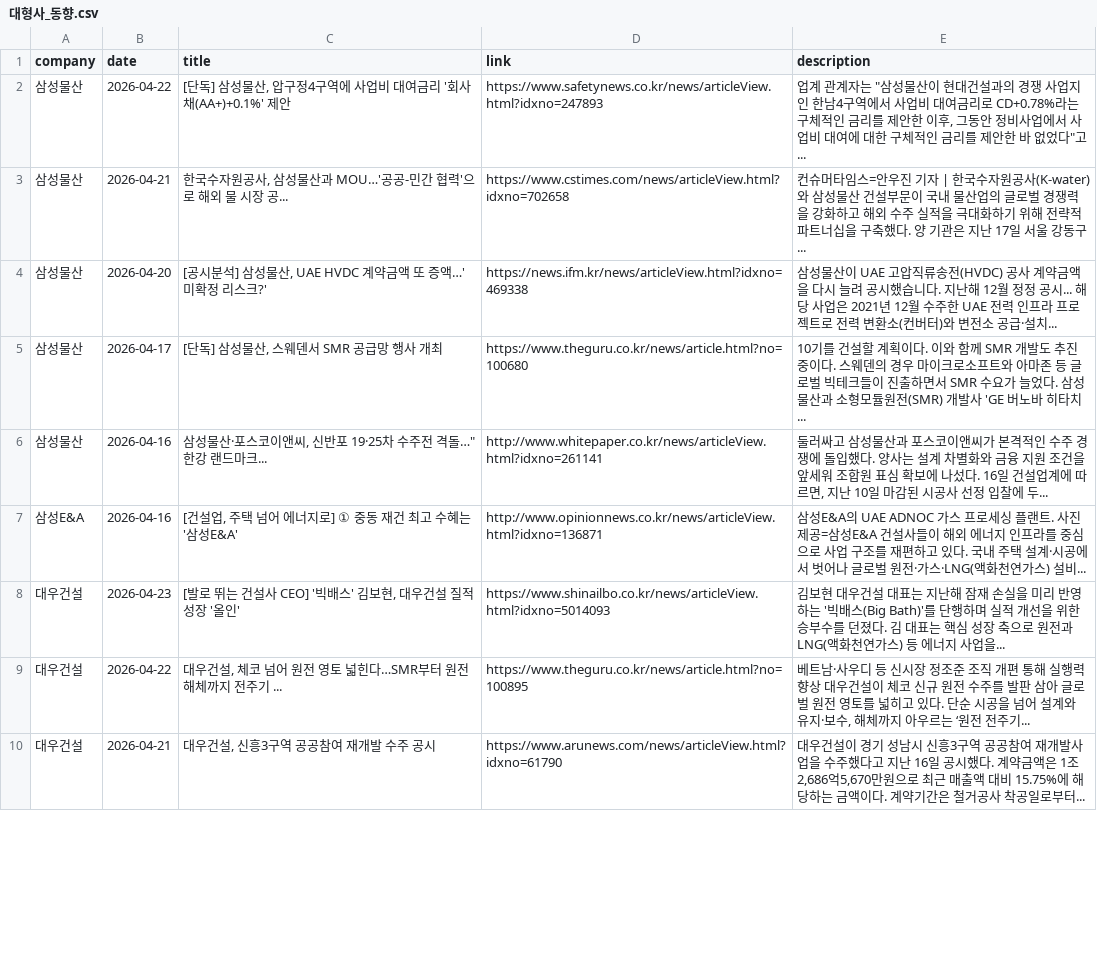
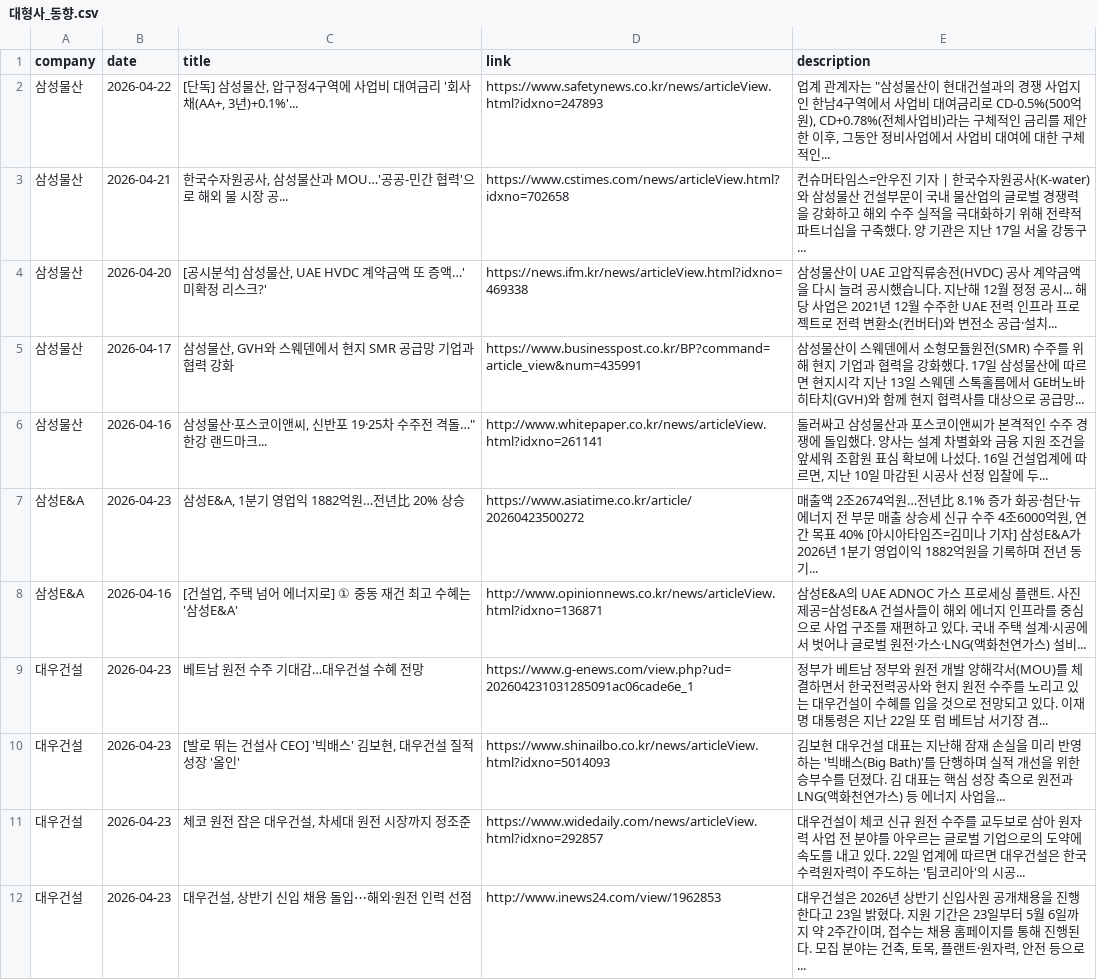
Before and after one commit to hdec-daily-news/hdec-competitors, a CSV file: 대형사_동향.csv, drawn as a sheet; only a part is shown; the shorter side is filled out with more unchanged rows; the diff covers the shown part only.

```diff
--- a/대형사_동향.csv
+++ b/대형사_동향.csv
@@ -1,9 +1,12 @@
 company,date,title,link,description
-삼성물산,2026-04-22,"[단독] 삼성물산, 압구정4구역에 사업비 대여금리 '회사채(AA+)+0.1%' 제안",https://www.safetynews.co.kr/news/articleView.html?idxno=247893,"업계 관계자는 ""삼성물산이 현대건설과의 경쟁 사업지인 한남4구역에서 사업비 대여금리로 CD+0.78%라는 구체적인 금리를 제안한 이후, 그동안 정비사업에서 사업비 대여에 대한 구체적인 금리를 제안한 바 없었다""고... "
+삼성물산,2026-04-22,"[단독] 삼성물산, 압구정4구역에 사업비 대여금리 '회사채(AA+, 3년)+0.1%'...",https://www.safetynews.co.kr/news/articleView.html?idxno=247893,"업계 관계자는 ""삼성물산이 현대건설과의 경쟁 사업지인 한남4구역에서 사업비 대여금리로 CD-0.5%(500억원), CD+0.78%(전체사업비)라는 구체적인 금리를 제안한 이후, 그동안 정비사업에서 사업비 대여에 대한 구체적인... "
 삼성물산,2026-04-21,"한국수자원공사, 삼성물산과 MOU…'공공-민간 협력'으로 해외 물 시장 공...",https://www.cstimes.com/news/articleView.html?idxno=702658,컨슈머타임스=안우진 기자 | 한국수자원공사(K-water)와 삼성물산 건설부문이 국내 물산업의 글로벌 경쟁력을 강화하고 해외 수주 실적을 극대화하기 위해 전략적 파트너십을 구축했다. 양 기관은 지난 17일 서울 강동구...
 삼성물산,2026-04-20,"[공시분석] 삼성물산, UAE HVDC 계약금액 또 증액…'미확정 리스크?'",https://news.ifm.kr/news/articleView.html?idxno=469338,삼성물산이 UAE 고압직류송전(HVDC) 공사 계약금액을 다시 늘려 공시했습니다. 지난해 12월 정정 공시... 해당 사업은 2021년 12월 수주한 UAE 전력 인프라 프로젝트로 전력 변환소(컨버터)와 변전소 공급·설치...
-삼성물산,2026-04-17,"[단독] 삼성물산, 스웨덴서 SMR 공급망 행사 개최",https://www.theguru.co.kr/news/article.html?no=100680,10기를 건설할 계획이다. 이와 함께 SMR 개발도 추진 중이다. 스웨덴의 경우 마이크로소프트와 아마존 등 글로벌 빅테크들이 진출하면서 SMR 수요가 늘었다. 삼성물산과 소형모듈원전(SMR) 개발사 'GE 버노바 히타치...
+삼성물산,2026-04-17,"삼성물산, GVH와 스웨덴에서 현지 SMR 공급망 기업과 협력 강화",https://www.businesspost.co.kr/BP?command=article_view&num=435991,삼성물산이 스웨덴에서 소형모듈원전(SMR) 수주를 위해 현지 기업과 협력을 강화했다. 17일 삼성물산에 따르면 현지시각 지난 13일 스웨덴 스톡홀름에서 GE버노바히타치(GVH)와 함께 현지 협력사를 대상으로 공급망...
 삼성물산,2026-04-16,"삼성물산·포스코이앤씨, 신반포 19·25차 수주전 격돌…""한강 랜드마크...",http://www.whitepaper.co.kr/news/articleView.html?idxno=261141,"둘러싸고 삼성물산과 포스코이앤씨가 본격적인 수주 경쟁에 돌입했다. 양사는 설계 차별화와 금융 지원 조건을 앞세워 조합원 표심 확보에 나섰다. 16일 건설업계에 따르면, 지난 10일 마감된 시공사 선정 입찰에 두... "
+삼성E&A,2026-04-23,"삼성E&A, 1분기 영업익 1882억원…전년比 20% 상승",https://www.asiatime.co.kr/article/20260423500272,"매출액 2조2674억원…전년比 8.1% 증가 화공·첨단·뉴에너지 전 부문 매출 상승세 신규 수주 4조6000억원, 연간 목표 40% [아시아타임즈=김미나 기자] 삼성E&A가 2026년 1분기 영업이익 1882억원을 기록하며 전년 동기... "
 삼성E&A,2026-04-16,"[건설업, 주택 넘어 에너지로] ① 중동 재건 최고 수혜는 '삼성E&A'",http://www.opinionnews.co.kr/news/articleView.html?idxno=136871,삼성E&A의 UAE ADNOC 가스 프로세싱 플랜트. 사진 제공=삼성E&A 건설사들이 해외 에너지 인프라를 중심으로 사업 구조를 재편하고 있다. 국내 주택 설계·시공에서 벗어나 글로벌 원전·가스·LNG(액화천연가스) 설비...
+대우건설,2026-04-23,베트남 원전 수주 기대감…대우건설 수혜 전망,https://www.g-enews.com/view.php?ud=202604231031285091ac06cade6e_1,정부가 베트남 정부와 원전 개발 양해각서(MOU)를 체결하면서 한국전력공사와 현지 원전 수주를 노리고 있는 대우건설이 수혜를 입을 것으로 전망되고 있다. 이재명 대통령은 지난 22일 또 럼 베트남 서기장 겸...
 대우건설,2026-04-23,"[발로 뛰는 건설사 CEO] '빅배스' 김보현, 대우건설 질적 성장 '올인'",https://www.shinailbo.co.kr/news/articleView.html?idxno=5014093, 김보현 대우건설 대표는 지난해 잠재 손실을 미리 반영하는 '빅배스(Big Bath)'를 단행하며 실적 개선을 위한 승부수를 던졌다. 김 대표는 핵심 성장 축으로 원전과 LNG(액화천연가스) 등 에너지 사업을...
-대우건설,2026-04-22,"대우건설, 체코 넘어 원전 영토 넓힌다…SMR부터 원전해체까지 전주기 ...",https://www.theguru.co.kr/news/article.html?no=100895,"베트남·사우디 등 신시장 정조준 조직 개편 통해 실행력 향상 대우건설이 체코 신규 원전 수주를 발판 삼아 글로벌 원전 영토를 넓히고 있다. 단순 시공을 넘어 설계와 유지·보수, 해체까지 아우르는 ‘원전 전주기... "
+대우건설,2026-04-23,"체코 원전 잡은 대우건설, 차세대 원전 시장까지 정조준",https://www.widedaily.com/news/articleView.html?idxno=292857,대우건설이 체코 신규 원전 수주를 교두보로 삼아 원자력 사업 전 분야를 아우르는 글로벌 기업으로의 도약에 속도를 내고 있다. 22일 업계에 따르면 대우건설은 한국수력원자력이 주도하는 '팀코리아'의 시공...
+대우건설,2026-04-23,"대우건설, 상반기 신입 채용 돌입⋯해외·원전 인력 선점",http://www.inews24.com/view/1962853,"대우건설은 2026년 상반기 신입사원 공개채용을 진행한다고 23일 밝혔다. 지원 기간은 23일부터 5월 6일까지 약 2주간이며, 접수는 채용 홈페이지를 통해 진행된다. 모집 분야는 건축, 토목, 플랜트·원자력, 안전 등으로... "
```
Also changed, not shown: 5 added rows and 7 removed rows elsewhere in this file, 1 other file.
